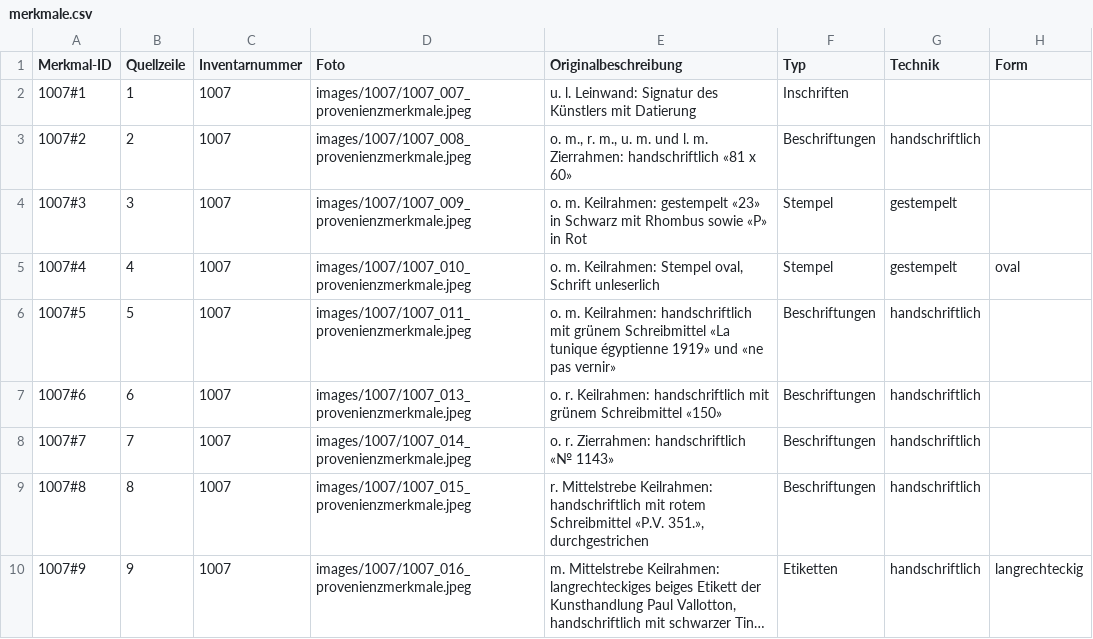
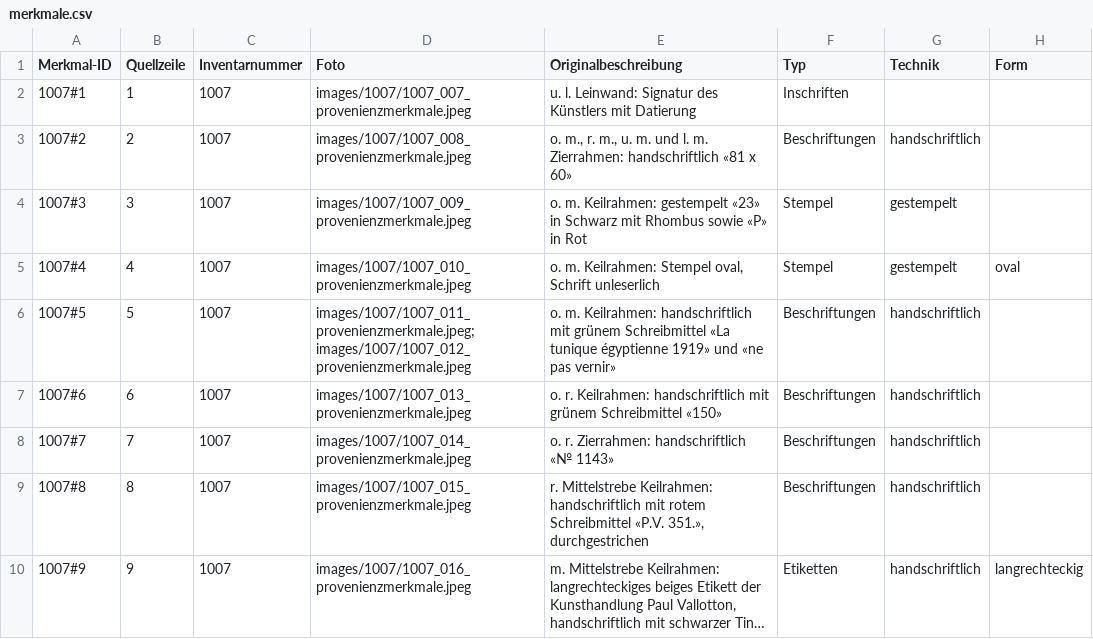
Before and after one commit to kintopp/glamhack26-prov-parser, a CSV file: parsed/merkmale.csv, drawn as a sheet; only a part is shown; long unchanged cells end in …; the diff covers the shown part only; the diff names each change by its address in the sheet, - before the commit and + after, or states it on an @@ line.

```diff
--- a/parsed/merkmale.csv
+++ b/parsed/merkmale.csv
-D6 (Foto): images/1007/1007_011_provenienzmerkmale.jpeg
+D6 (Foto): images/1007/1007_011_provenienzmerkmale.jpeg; images/1007/1007_012_provenienzmerkmale.jpeg
```
Also changed, not shown: 83 edited cells elsewhere in this file, 7 other files.
